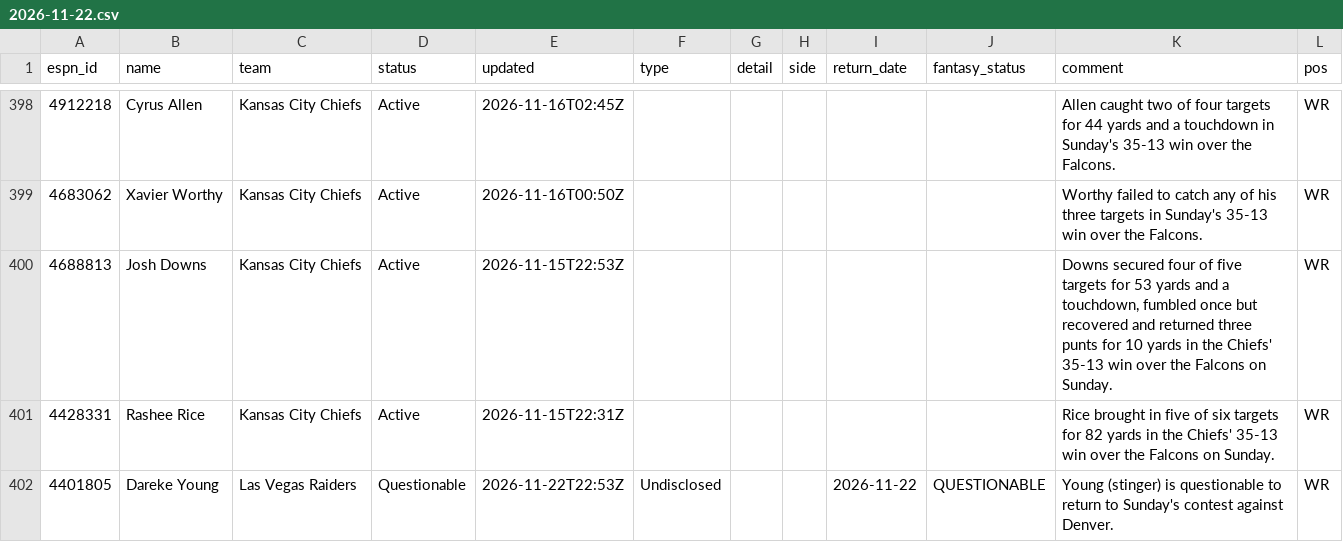
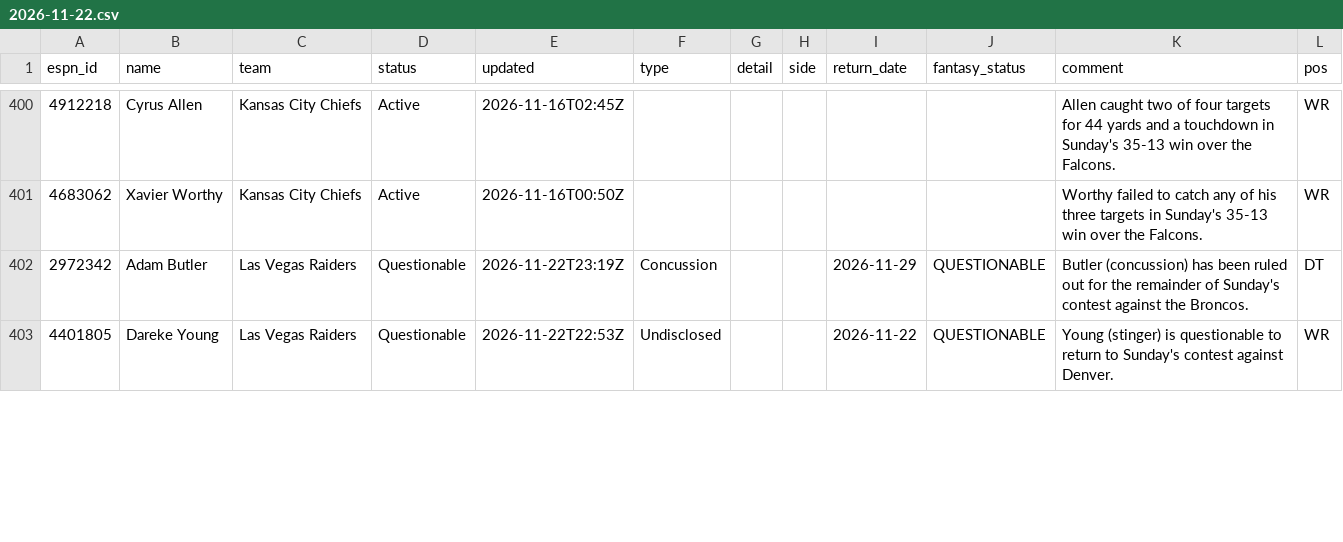
Before and after one commit to ChefJulio/nfl-edge, a CSV file: data/espn_injuries/2026-11-22.csv, drawn as a sheet; only a part is shown, gaps mark what is left out; removed rows and columns are numbered as before the commit, all else as after; the diff covers the shown part only; the diff names each change by its address in the sheet, - before the commit and + after, or states it on an @@ line.

```diff
--- a/data/espn_injuries/2026-11-22.csv
+++ b/data/espn_injuries/2026-11-22.csv
-row 400: 4688813 | Josh Downs | Kansas City Chiefs | Active | 2026-11-15T22:53Z |  |  |  |  |  | Downs secured four of five targets for 53 yards and a touchdown, fumbled once but recovered and returned three punts for 10 yards in the Chiefs' 35-13 win over the Falcons on Sunday. | WR
-row 401: 4428331 | Rashee Rice | Kansas City Chiefs | Active | 2026-11-15T22:31Z |  |  |  |  |  | Rice brought in five of six targets for 82 yards in the Chiefs' 35-13 win over the Falcons on Sunday. | WR
+row 402: 2972342 | Adam Butler | Las Vegas Raiders | Questionable | 2026-11-22T23:19Z | Concussion |  |  | 2026-11-29 | QUESTIONABLE | Butler (concussion) has been ruled out for the remainder of Sunday's contest against the Broncos. | DT
```
Also changed, not shown: 9 added rows, 8 removed rows and 3 edited cells elsewhere in this file, 3 other files.
